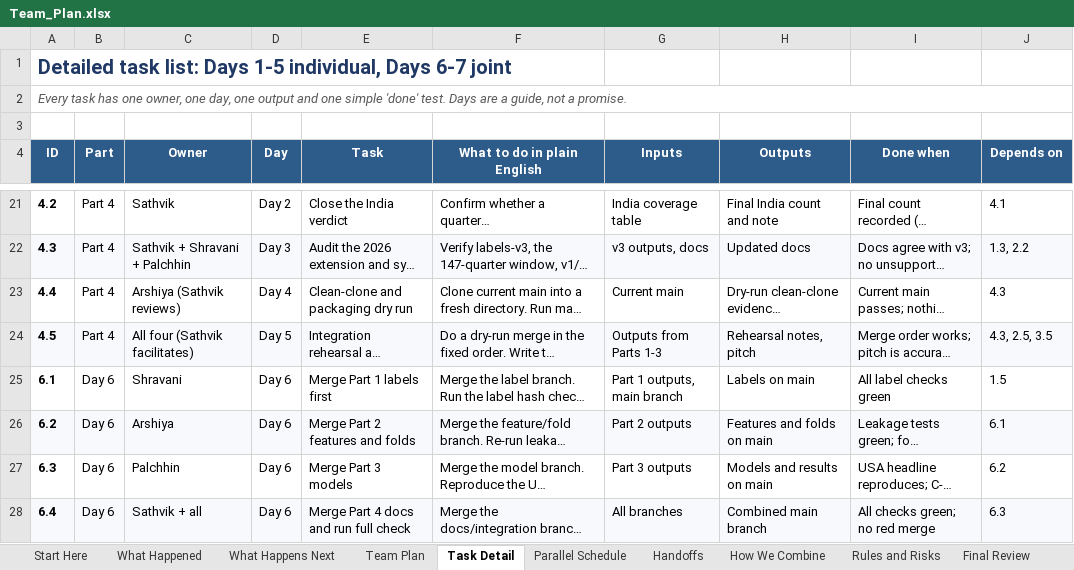
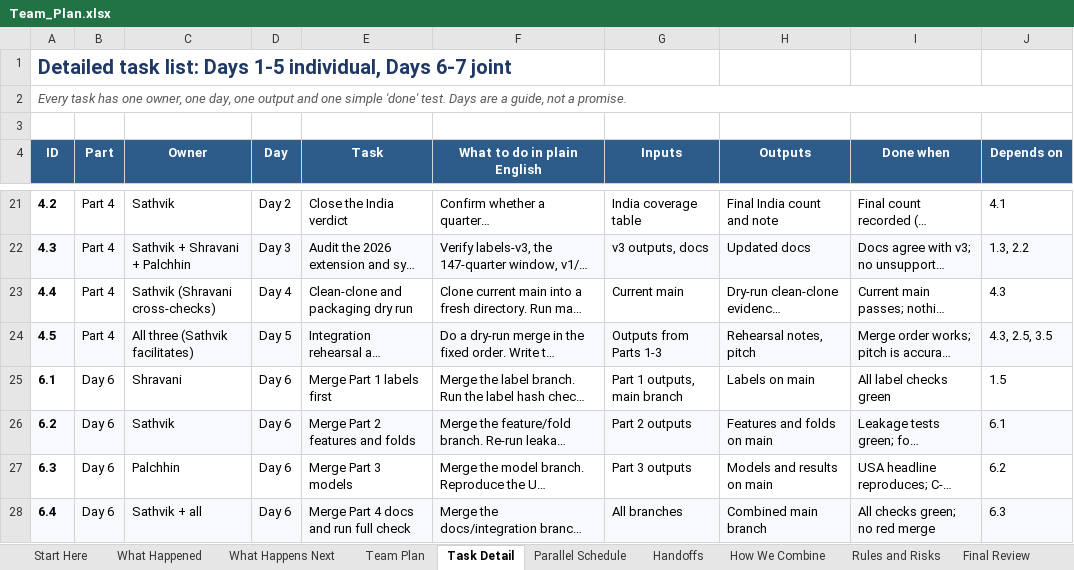
Before and after one commit to sathvikboina/recession-ews, an Excel workbook: Team_Plan.xlsx, sheet Task Detail, drawn as a sheet; only a part is shown, gaps mark what is left out; long unchanged cells end in …; values as stored, in another font and other column widths than the file's, no borders; the diff covers the shown part only; the diff names each change by its address in the sheet, - before the commit and + after, or states it on an @@ line.

Commit message:
Reconcile the team plan with the Lane 2 split
- Part 2 is now 2A (Shravani: spec, firewall tests, dictionary,
  baselines) and 2B (Sathvik: table, folds, harness, clean clone)
- clean-clone, review and packaging ownership moves from the departed
  original owner to Sathvik, with Shravani cross-checking hashes
- H2/H4/H6/H7, the Day 6/7 tables and the lock-risk rows follow the
  same split; headcount corrected to three people
- regenerate Team_Plan.xlsx from scripts/make_team_plan.py

```diff
--- a/Team_Plan.xlsx (sheet Task Detail)
+++ b/Team_Plan.xlsx (sheet Task Detail)
-C23 (Owner): Arshiya (Sathvik reviews)
+C23 (Owner): Sathvik (Shravani cross-checks)
-C24 (Owner): All four (Sathvik facilitates)
+C24 (Owner): All three (Sathvik facilitates)
-C26 (Owner): Arshiya
+C26 (Owner): Sathvik
```
Also changed, not shown: 17 edited cells elsewhere in this sheet, sheet Team Plan, sheet Handoffs, sheet Parallel Schedule, sheet Start Here, sheet What Happens Next, sheet Rules and Risks, 1 more sheet, 3 other files.
